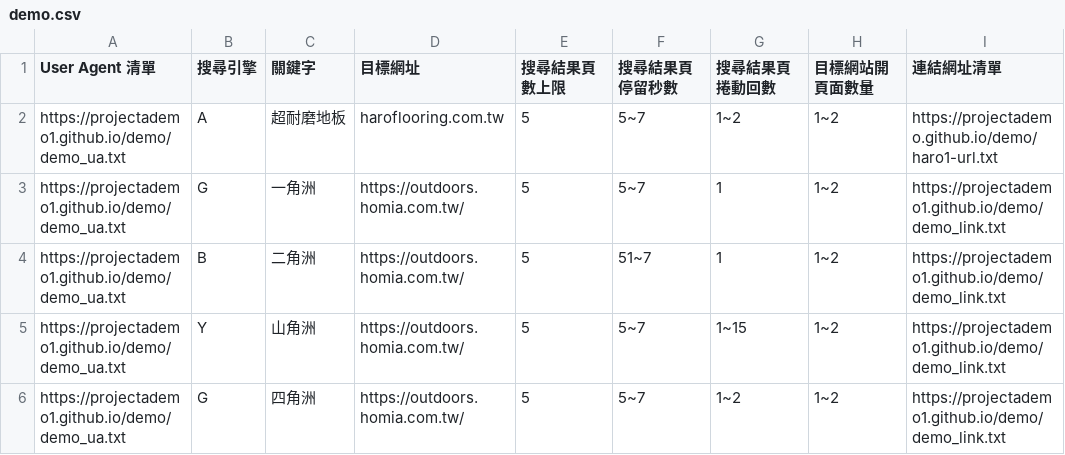
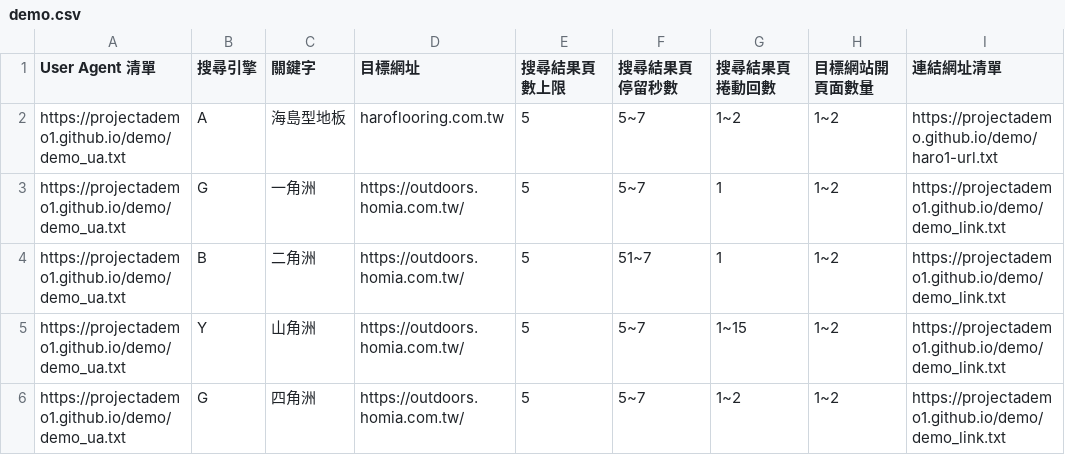
Before and after one commit to projectademo1/demo, a CSV file: demo.csv, drawn as a sheet; only a part is shown; the diff names each change by its address in the sheet, - before the commit and + after, or states it on an @@ line.

Commit message:
Update demo.csv

```diff
--- a/demo.csv
+++ b/demo.csv
-C2 (關鍵字): 超耐磨地板
+C2 (關鍵字): 海島型地板
```
